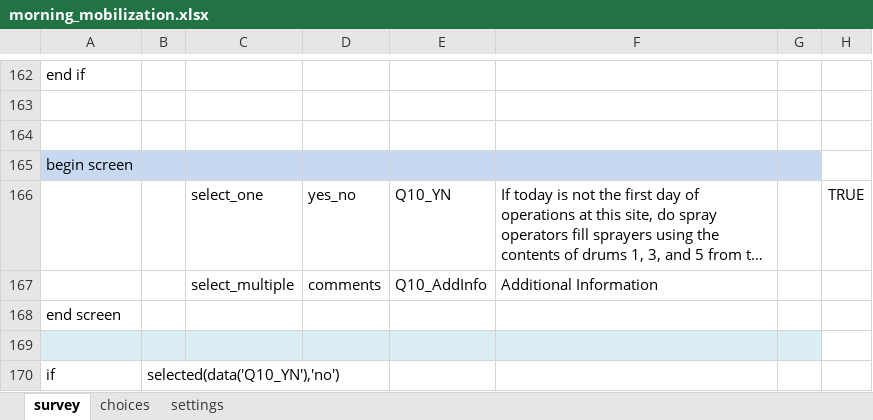
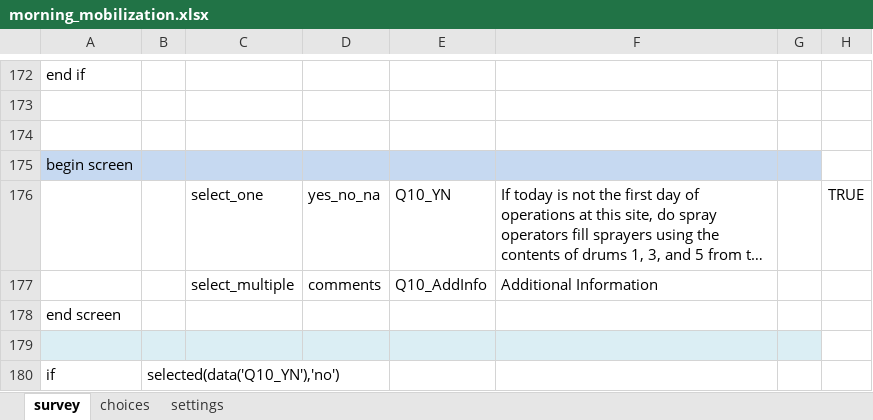
Before and after one commit to IntelliSOFT-Consulting/pmi-kinga-malaria-data-collection-forms, an Excel workbook: morning_mobilization.xlsx, sheet survey, drawn as a sheet; only a part is shown, gaps mark what is left out; long unchanged cells end in …; values as stored, in another font and other column widths than the file's, no borders; addresses are those after the commit; the diff covers the shown part only; the diff names each change by its address in the sheet, - before the commit and + after, or states it on an @@ line.

```diff
--- a/morning_mobilization.xlsx (sheet survey)
+++ b/morning_mobilization.xlsx (sheet survey)
-D176: yes_no
+D176: yes_no_na
```
Also changed, not shown: 10 added rows, 34 edited cells and cell formats elsewhere in this sheet, sheet choices, formulas that keep their value.
